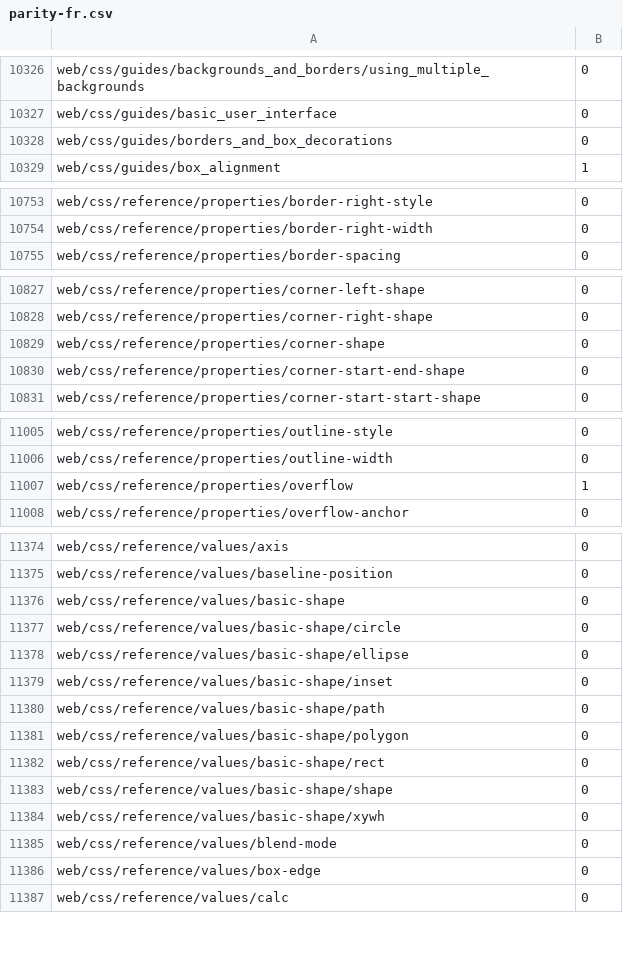
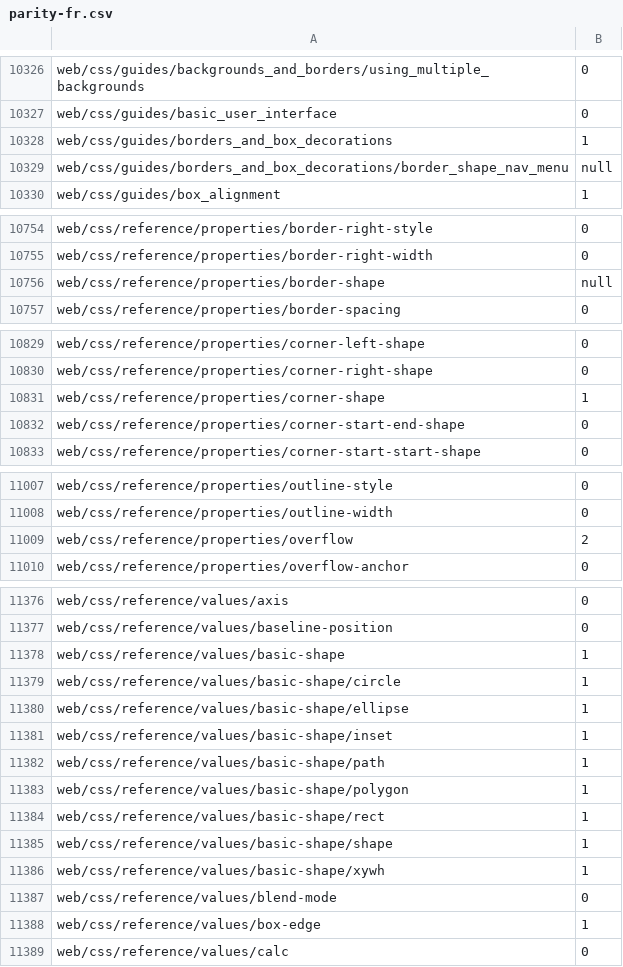
Before and after one commit to tristantheb/history-content-stats, a CSV file: statistics/parity-fr.csv, drawn as a sheet; only a part is shown, gaps mark what is left out; the diff covers the shown part only.

```diff
--- a/statistics/parity-fr.csv
+++ b/statistics/parity-fr.csv
@@ -10327,3 +10327,4 @@ web/css/guides/backgrounds_and_borders/using_multiple_backgrounds,0
 web/css/guides/basic_user_interface,0
-web/css/guides/borders_and_box_decorations,0
+web/css/guides/borders_and_box_decorations,1
+web/css/guides/borders_and_box_decorations/border_shape_nav_menu,null
 web/css/guides/box_alignment,1
@@ -10754,2 +10755,3 @@ web/css/reference/properties/border-right-style,0
 web/css/reference/properties/border-right-width,0
+web/css/reference/properties/border-shape,null
 web/css/reference/properties/border-spacing,0
@@ -10828,3 +10830,3 @@ web/css/reference/properties/corner-left-shape,0
 web/css/reference/properties/corner-right-shape,0
-web/css/reference/properties/corner-shape,0
+web/css/reference/properties/corner-shape,1
 web/css/reference/properties/corner-start-end-shape,0
@@ -11006,3 +11008,3 @@ web/css/reference/properties/outline-style,0
 web/css/reference/properties/outline-width,0
-web/css/reference/properties/overflow,1
+web/css/reference/properties/overflow,2
 web/css/reference/properties/overflow-anchor,0
@@ -11375,13 +11377,13 @@ web/css/reference/values/axis,0
 web/css/reference/values/baseline-position,0
-web/css/reference/values/basic-shape,0
-web/css/reference/values/basic-shape/circle,0
-web/css/reference/values/basic-shape/ellipse,0
-web/css/reference/values/basic-shape/inset,0
-web/css/reference/values/basic-shape/path,0
-web/css/reference/values/basic-shape/polygon,0
-web/css/reference/values/basic-shape/rect,0
-web/css/reference/values/basic-shape/shape,0
-web/css/reference/values/basic-shape/xywh,0
+web/css/reference/values/basic-shape,1
+web/css/reference/values/basic-shape/circle,1
+web/css/reference/values/basic-shape/ellipse,1
+web/css/reference/values/basic-shape/inset,1
+web/css/reference/values/basic-shape/path,1
+web/css/reference/values/basic-shape/polygon,1
+web/css/reference/values/basic-shape/rect,1
+web/css/reference/values/basic-shape/shape,1
+web/css/reference/values/basic-shape/xywh,1
 web/css/reference/values/blend-mode,0
-web/css/reference/values/box-edge,0
+web/css/reference/values/box-edge,1
 web/css/reference/values/calc,0
```
Also changed, not shown: 1 edited cell elsewhere in this file, statistics/parity-de.csv, statistics/parity-es.csv, 8 other files.
